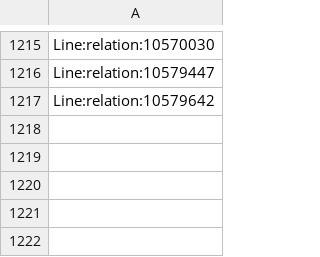
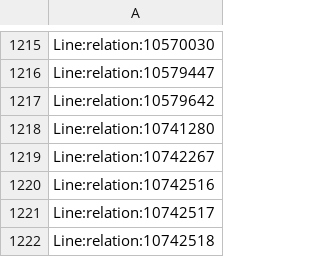
Before and after one commit to Jungle-Bus/ref-fr-STIF, a CSV file: data/osm_lines_with_shape.csv, drawn as a sheet; only a part is shown, gaps mark what is left out.

```diff
--- a/data/osm_lines_with_shape.csv
+++ b/data/osm_lines_with_shape.csv
@@ -1217 +1217,6 @@ Line:relation:10579447
 Line:relation:10579642
+Line:relation:10741280
+Line:relation:10742267
+Line:relation:10742516
+Line:relation:10742517
+Line:relation:10742518
```
Also changed, not shown: data/idf_routes.csv, data/lignes.csv, 3 other files.
